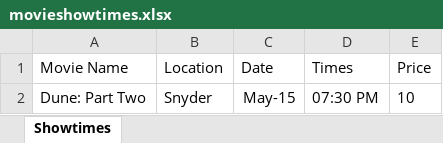
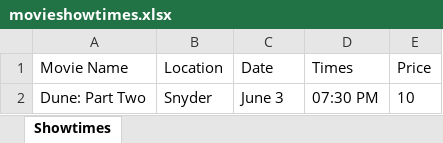
Before and after one commit to JCBailey1227/MBS-CS3365, an Excel workbook: databases/movieshowtimes.xlsx, sheet Showtimes, drawn as a sheet; values as stored, in another font and other column widths than the file's, no borders; the diff names each change by its address in the sheet, - before the commit and + after, or states it on an @@ line.

Commit message:
Add files via upload

```diff
--- a/databases/movieshowtimes.xlsx (sheet Showtimes)
+++ b/databases/movieshowtimes.xlsx (sheet Showtimes)
-C2 (Date): May-15
+C2 (Date): June 3
```
